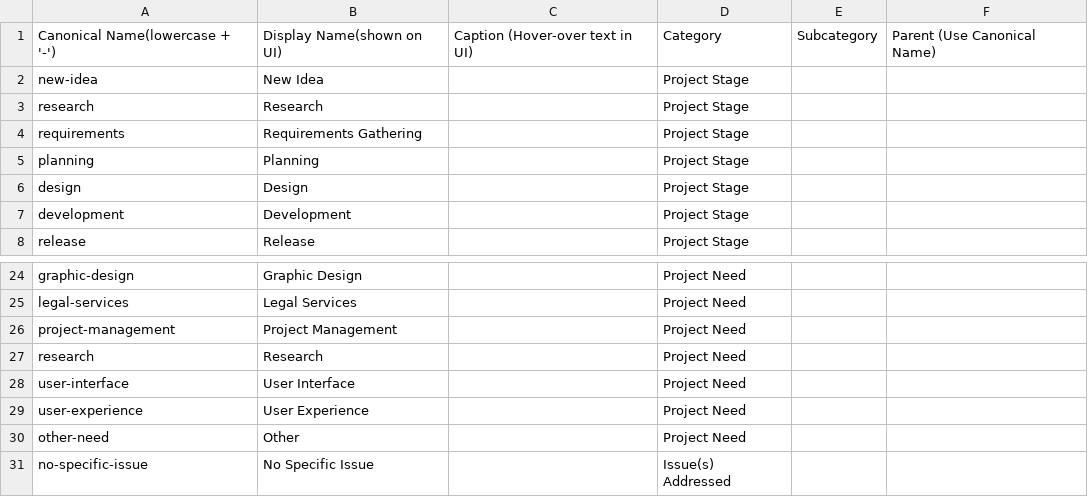
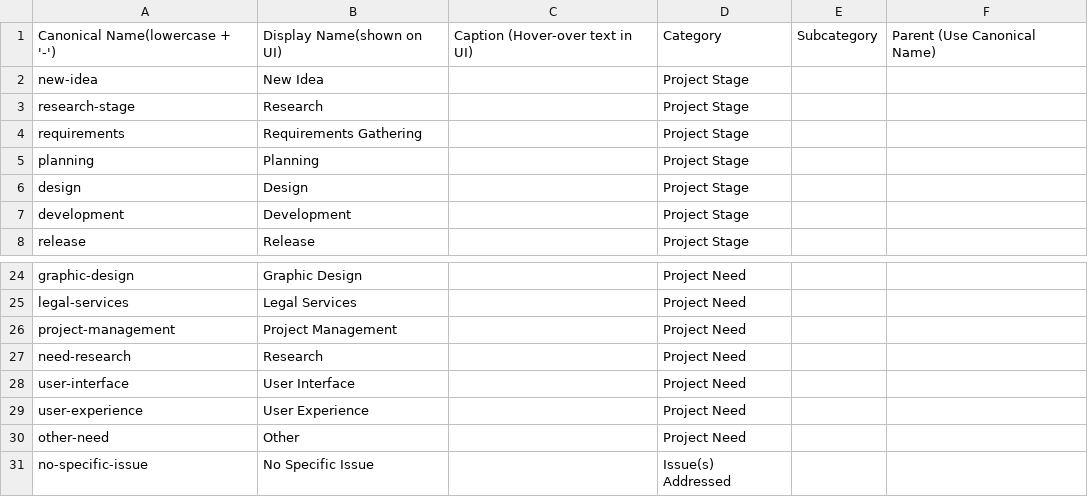
Before and after one commit to DemocracyLab/CivicTechExchange, a CSV file: common/models/Tag_definitions.csv, drawn as a sheet; only a part is shown, gaps mark what is left out.

```diff
--- a/common/models/Tag_definitions.csv
+++ b/common/models/Tag_definitions.csv
@@ -2,3 +2,3 @@ Canonical Name(lowercase + '-'),Display Name(shown on UI),Caption (Hover-over te
 new-idea,New Idea,,Project Stage,,
-research,Research,,Project Stage,,
+research-stage,Research,,Project Stage,,
 requirements,Requirements Gathering,,Project Stage,,
@@ -26,3 +26,3 @@ legal-services,Legal Services,,Project Need,,
 project-management,Project Management,,Project Need,,
-research,Research,,Project Need,,
+need-research,Research,,Project Need,,
 user-interface,User Interface,,Project Need,,
```
Also changed, not shown: 11 other files.
